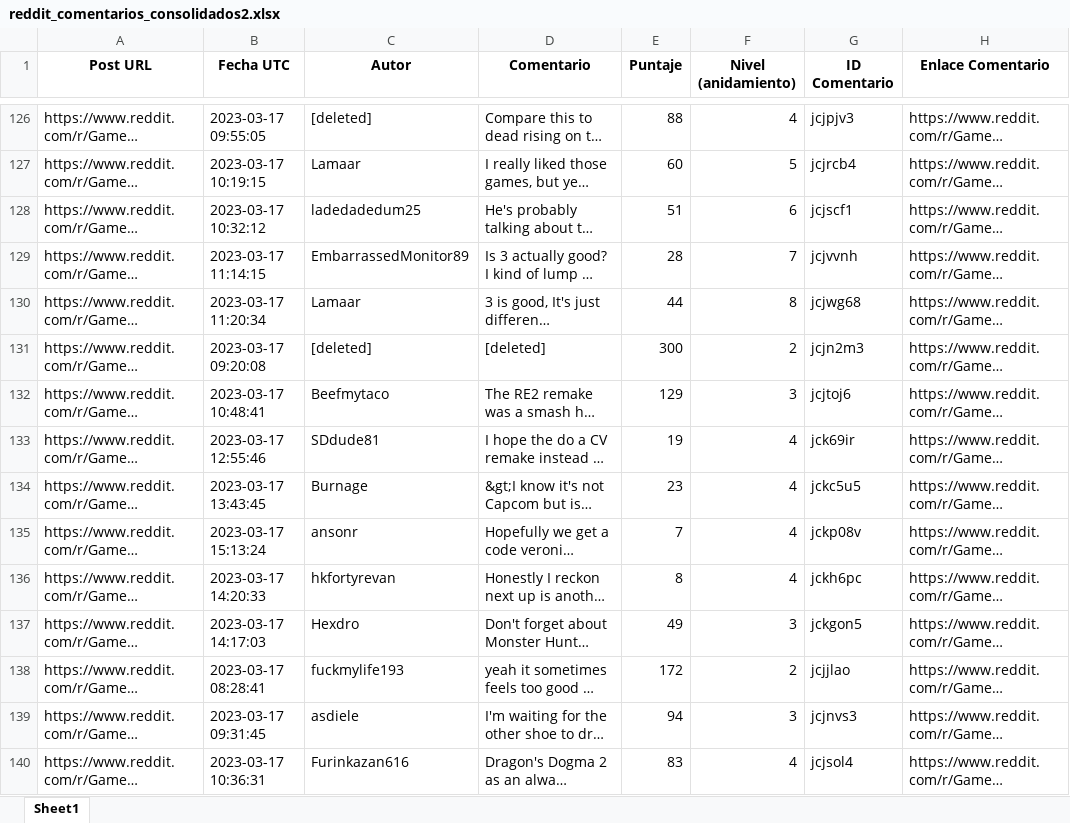
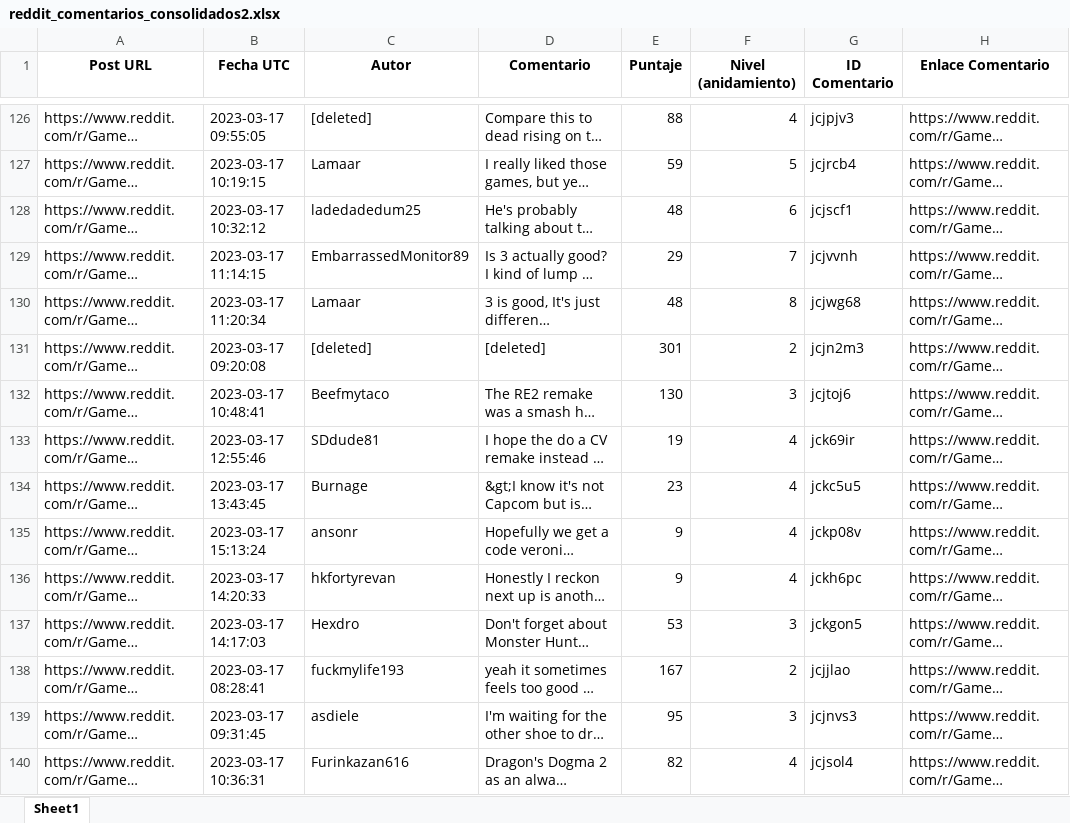
Before and after one commit to AndreaAramburo93/web-scraping, an Excel workbook: reddit_comentarios_consolidados2.xlsx, sheet Sheet1, drawn as a sheet; only a part is shown, gaps mark what is left out; long unchanged cells end in …; values as stored, in another font and other column widths than the file's, no borders; the diff covers the shown part only; the diff names each change by its address in the sheet, - before the commit and + after, or states it on an @@ line.

```diff
--- a/reddit_comentarios_consolidados2.xlsx (sheet Sheet1)
+++ b/reddit_comentarios_consolidados2.xlsx (sheet Sheet1)
-E127 (Puntaje): 60
+E127 (Puntaje): 59
-E128 (Puntaje): 51
+E128 (Puntaje): 48
-E129 (Puntaje): 28
+E129 (Puntaje): 29
-E130 (Puntaje): 44
+E130 (Puntaje): 48
-E131 (Puntaje): 300
+E131 (Puntaje): 301
-E132 (Puntaje): 129
+E132 (Puntaje): 130
-E135 (Puntaje): 7
+E135 (Puntaje): 9
-E136 (Puntaje): 8
+E136 (Puntaje): 9
-E137 (Puntaje): 49
+E137 (Puntaje): 53
-E138 (Puntaje): 172
+E138 (Puntaje): 167
-E139 (Puntaje): 94
+E139 (Puntaje): 95
-E140 (Puntaje): 83
+E140 (Puntaje): 82
```
Also changed, not shown: 250 edited cells elsewhere in this sheet, 1 other file.
